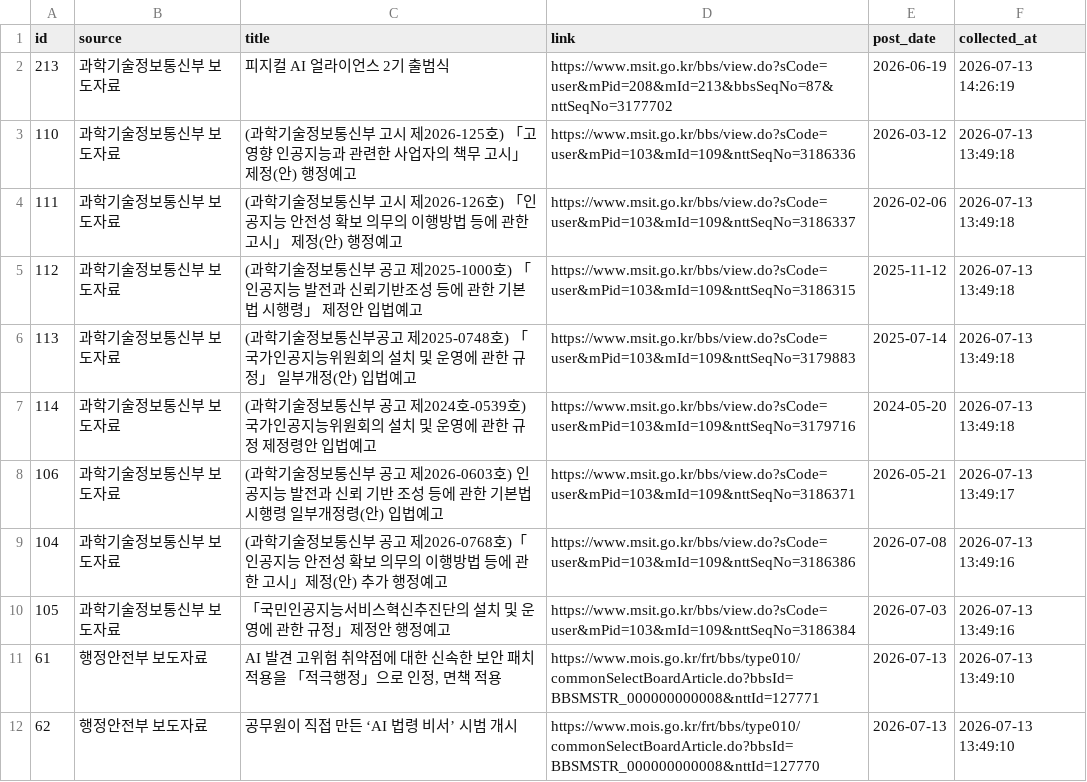
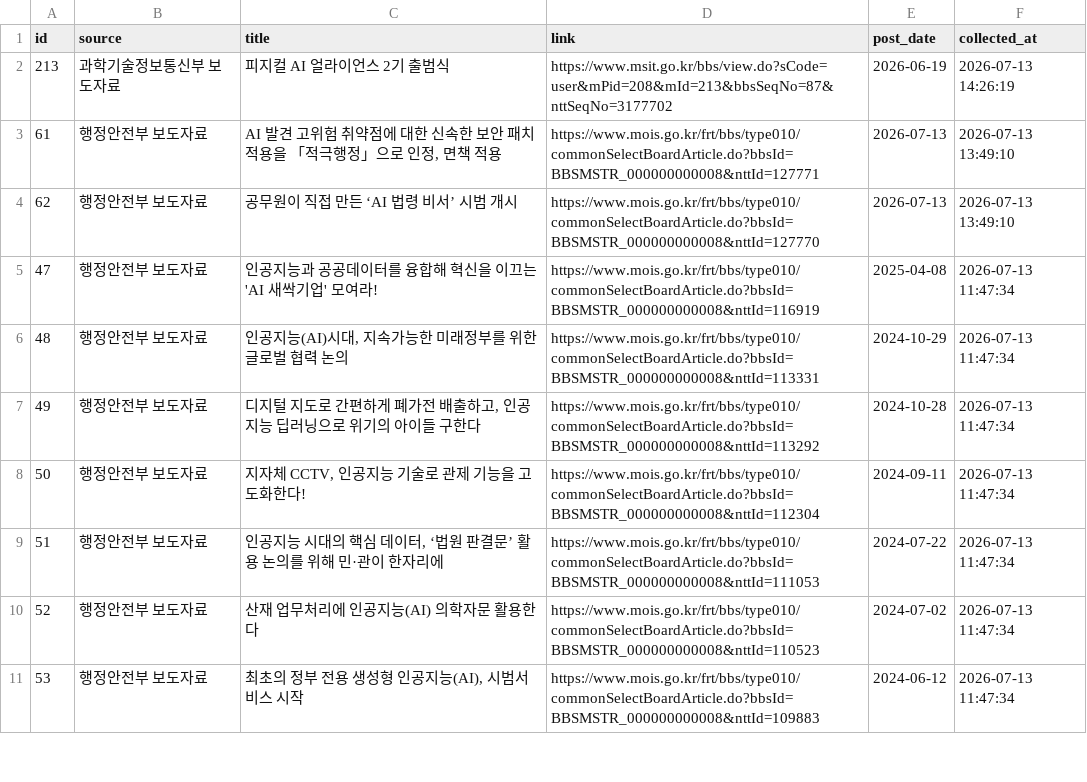
Before and after one commit to dynamicalequilibrium-source/monitor2, a CSV file: data/support_projects.csv, drawn as a sheet; only a part is shown; the shorter side is filled out with more unchanged rows; the diff names each change by its address in the sheet, - before the commit and + after, or states it on an @@ line.

Commit message:
Data: Purge incorrect legislative notices from MSIT press releases database

```diff
--- a/data/support_projects.csv
+++ b/data/support_projects.csv
-row 3: 110 | 과학기술정보통신부 보도자료 | (과학기술정보통신부 고시 제2026-125호) 「고영향 인공지능과 관련한 사업자의 책무 고시」 제정(안) 행정예고 | https://www.msit.go.kr/bbs/view.do?sCode=user&mPid=103&mId=109&nttSeqNo=3186336 | 2026-03-12 | 2026-07-13 13:49:18
-row 4: 111 | 과학기술정보통신부 보도자료 | (과학기술정보통신부 고시 제2026-126호) 「인공지능 안전성 확보 의무의 이행방법 등에 관한 고시」 제정(안) 행정예고 | https://www.msit.go.kr/bbs/view.do?sCode=user&mPid=103&mId=109&nttSeqNo=3186337 | 2026-02-06 | 2026-07-13 13:49:18
-row 5: 112 | 과학기술정보통신부 보도자료 | (과학기술정보통신부 공고 제2025-1000호) 「인공지능 발전과 신뢰기반조성 등에 관한 기본법 시행령」 제정안 입법예고 | https://www.msit.go.kr/bbs/view.do?sCode=user&mPid=103&mId=109&nttSeqNo=3186315 | 2025-11-12 | 2026-07-13 13:49:18
-row 6: 113 | 과학기술정보통신부 보도자료 | (과학기술정보통신부공고 제2025-0748호) 「국가인공지능위원회의 설치 및 운영에 관한 규정」 일부개정(안) 입법예고 | https://www.msit.go.kr/bbs/view.do?sCode=user&mPid=103&mId=109&nttSeqNo=3179883 | 2025-07-14 | 2026-07-13 13:49:18
-row 7: 114 | 과학기술정보통신부 보도자료 | (과학기술정보통신부 공고 제2024호-0539호) 국가인공지능위원회의 설치 및 운영에 관한 규정 제정령안 입법예고 | https://www.msit.go.kr/bbs/view.do?sCode=user&mPid=103&mId=109&nttSeqNo=3179716 | 2024-05-20 | 2026-07-13 13:49:18
-row 8: 106 | 과학기술정보통신부 보도자료 | (과학기술정보통신부 공고 제2026-0603호) 인공지능 발전과 신뢰 기반 조성 등에 관한 기본법 시행령 일부개정령(안) 입법예고 | https://www.msit.go.kr/bbs/view.do?sCode=user&mPid=103&mId=109&nttSeqNo=3186371 | 2026-05-21 | 2026-07-13 13:49:17
-row 9: 104 | 과학기술정보통신부 보도자료 | (과학기술정보통신부 공고 제2026-0768호)「인공지능 안전성 확보 의무의 이행방법 등에 관한 고시」제정(안) 추가 행정예고 | https://www.msit.go.kr/bbs/view.do?sCode=user&mPid=103&mId=109&nttSeqNo=3186386 | 2026-07-08 | 2026-07-13 13:49:16
-row 10: 105 | 과학기술정보통신부 보도자료 | 「국민인공지능서비스혁신추진단의 설치 및 운영에 관한 규정」제정안 행정예고 | https://www.msit.go.kr/bbs/view.do?sCode=user&mPid=103&mId=109&nttSeqNo=3186384 | 2026-07-03 | 2026-07-13 13:49:16
```
